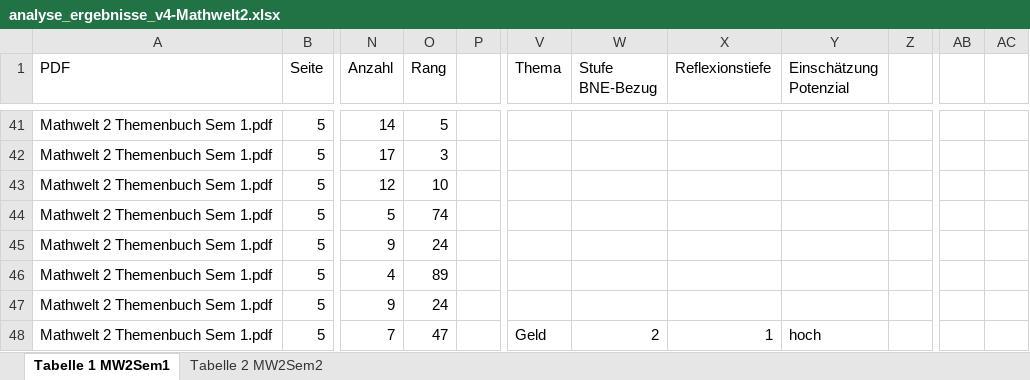
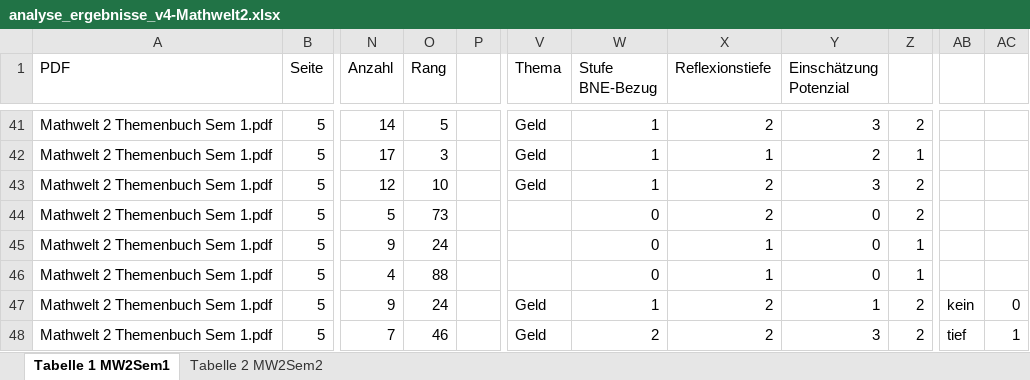
Before and after one commit to richard4231/richard4231.github.io, an Excel workbook: 25-11-pdf-Analyzer/analyse_ergebnisse_v4-Mathwelt2.xlsx, sheet Tabelle 1 MW2Sem1, drawn as a sheet; only a part is shown, gaps mark what is left out; values as stored, in another font and other column widths than the file's, no borders; conditional formats and table styles not drawn; the diff covers the shown part only; the diff names each change by its address in the sheet, - before the commit and + after, or states it on an @@ line.

```diff
--- a/25-11-pdf-Analyzer/analyse_ergebnisse_v4-Mathwelt2.xlsx (sheet Tabelle 1 MW2Sem1)
+++ b/25-11-pdf-Analyzer/analyse_ergebnisse_v4-Mathwelt2.xlsx (sheet Tabelle 1 MW2Sem1)
-V41:V43 (Thema): (empty)
+V41:V43 (Thema): Geld
-W41:W43 (Stufe BNE-Bezug): (empty)
+W41:W43 (Stufe BNE-Bezug): 1
-X41 (Reflexionstiefe): (empty)
+X41 (Reflexionstiefe): 2
-Y41 (Einschätzung Potenzial): (empty)
+Y41 (Einschätzung Potenzial): 3
-Z41: (empty)
+Z41: 2
-X42 (Reflexionstiefe): (empty)
+X42 (Reflexionstiefe): 1
-Y42 (Einschätzung Potenzial): (empty)
+Y42 (Einschätzung Potenzial): 2
-Z42: (empty)
+Z42: 1
-X43:X44 (Reflexionstiefe): (empty)
+X43:X44 (Reflexionstiefe): 2
-Y43 (Einschätzung Potenzial): (empty)
+Y43 (Einschätzung Potenzial): 3
-Z43:Z44: (empty)
+Z43:Z44: 2
-O44 (Rang): 74
+O44 (Rang): 73
-W44:W46 (Stufe BNE-Bezug): (empty)
+W44:W46 (Stufe BNE-Bezug): 0
-Y44:Y46 (Einschätzung Potenzial): (empty)
+Y44:Y46 (Einschätzung Potenzial): 0
-X45:X46 (Reflexionstiefe): (empty)
+X45:X46 (Reflexionstiefe): 1
-Z45:Z46: (empty)
+Z45:Z46: 1
-O46 (Rang): 89
+O46 (Rang): 88
-V47 (Thema): (empty)
+V47 (Thema): Geld
-W47 (Stufe BNE-Bezug): (empty)
+W47 (Stufe BNE-Bezug): 1
-X47 (Reflexionstiefe): (empty)
+X47 (Reflexionstiefe): 2
-Y47 (Einschätzung Potenzial): (empty)
+Y47 (Einschätzung Potenzial): 1
-Z47:Z48: (empty)
+Z47:Z48: 2
-AB47: (empty)
+AB47: kein
-AC47: (empty)
+AC47: 0
-O48 (Rang): 47
+O48 (Rang): 46
-X48 (Reflexionstiefe): 1
+X48 (Reflexionstiefe): 2
-Y48 (Einschätzung Potenzial): hoch
+Y48 (Einschätzung Potenzial): 3
-AB48: (empty)
+AB48: tief
-AC48: (empty)
+AC48: 1
```
Also changed, not shown: 1 added row and 1057 edited cells elsewhere in this sheet, sheet Tabelle 2 MW2Sem2, formulas that keep their value, charts or pictures.
